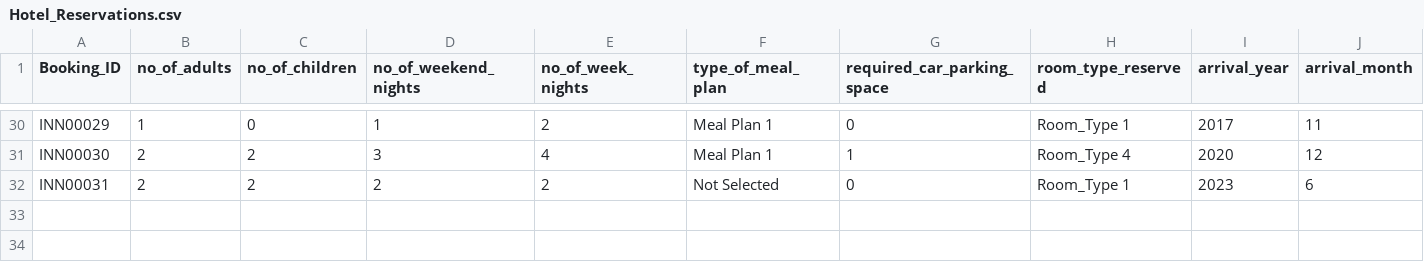
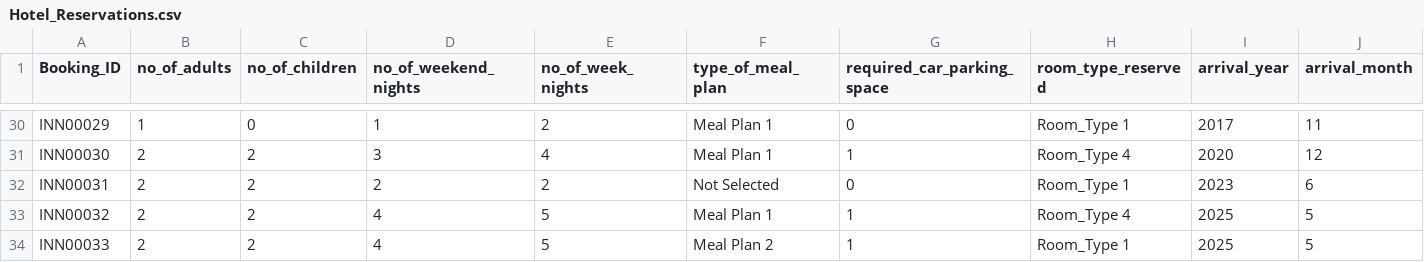
Before and after one commit to Will-BigData/Joshua-Sevilla, a CSV file: Hotel_Reservations.csv, drawn as a sheet; only a part is shown, gaps mark what is left out; rows hold the shown columns only; the diff names each change by its address in the sheet, - before the commit and + after, or states it on an @@ line.

```diff
--- a/Hotel_Reservations.csv
+++ b/Hotel_Reservations.csv
+row 33: INN00032 | 2 | 2 | 4 | 5 | Meal Plan 1 | 1 | Room_Type 4 | 2025 | 5
+row 34: INN00033 | 2 | 2 | 4 | 5 | Meal Plan 2 | 1 | Room_Type 1 | 2025 | 5
```
Also changed, not shown: 2 other files.
